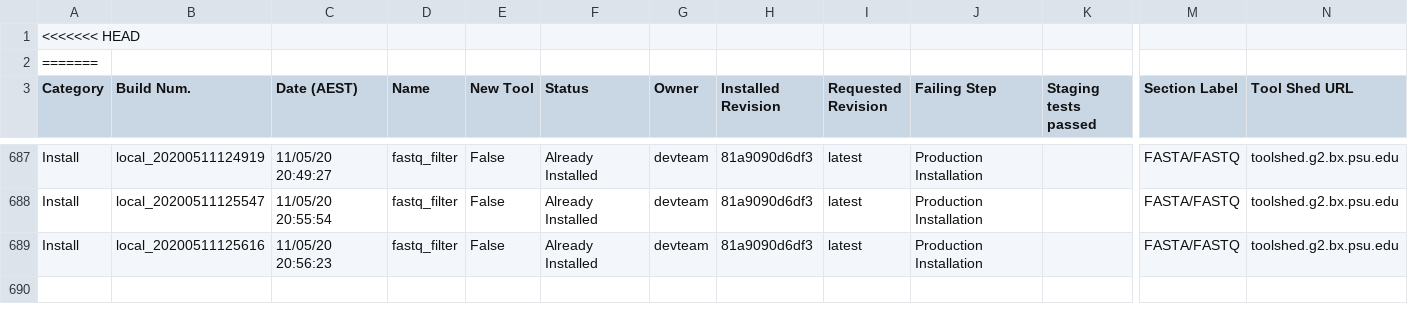
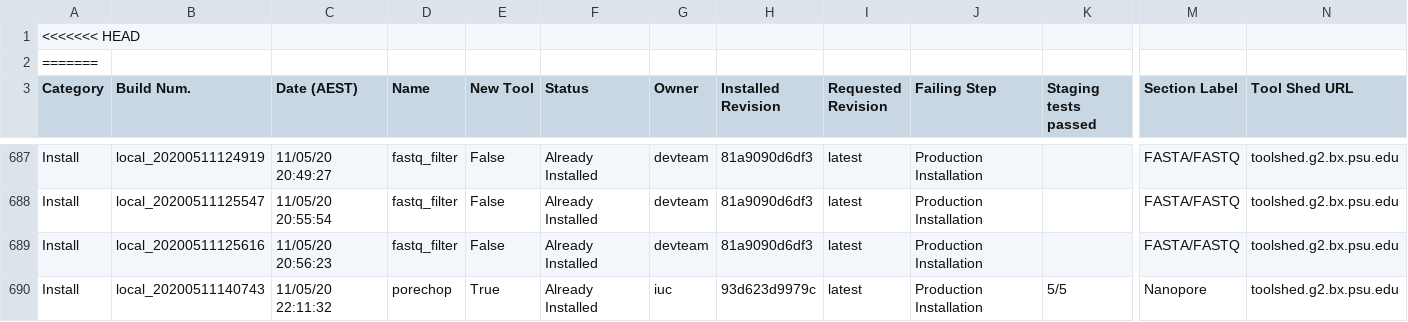
Before and after one commit to torfinnnome/usegalaxy-no-tools, a TSV file: automated_tool_installation_log.tsv, drawn as a sheet; only a part is shown, gaps mark what is left out; rows hold the shown columns only; the diff names each change by its address in the sheet, - before the commit and + after, or states it on an @@ line.

Commit message:
Jenkins install build local_20200511140743.

```diff
--- a/automated_tool_installation_log.tsv
+++ b/automated_tool_installation_log.tsv
+row 690: Install | local_20200511140743 | 11/05/20 22:11:32 | porechop | True | Already Installed | iuc | 93d623d9979c | latest | Production Installation | 5/5 | Nanopore | toolshed.g2.bx.psu.edu
```
Also changed, not shown: 3 other files.
